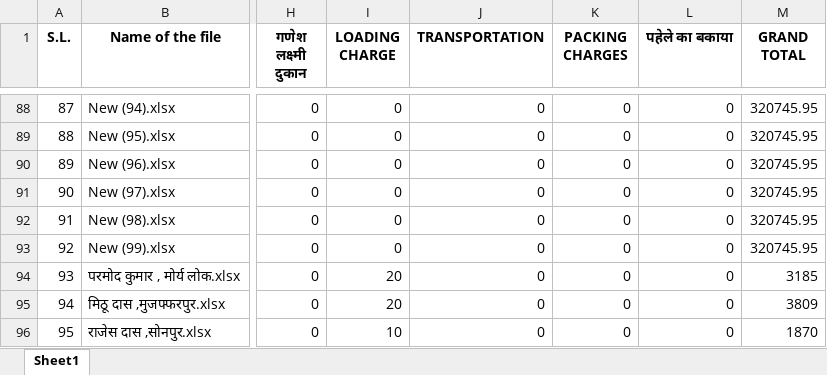
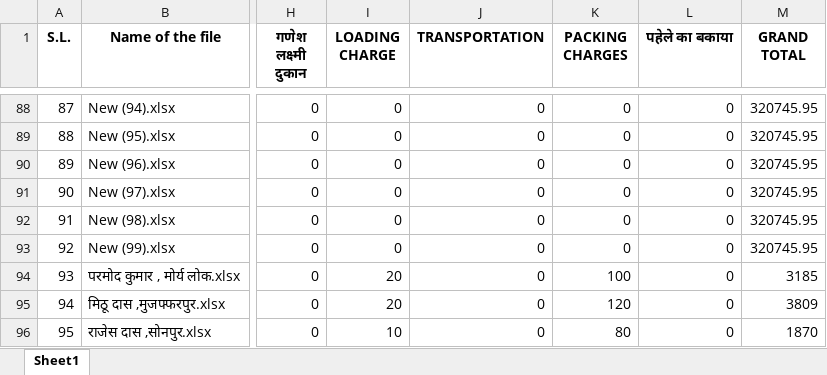
Before and after one commit to Gaurav-jee/Excel-Folder-Dashboard, an Excel workbook: Project_Dashboard/cache.xlsx, sheet Sheet1, drawn as a sheet; only a part is shown, gaps mark what is left out; values as stored, in another font and other column widths than the file's, no borders; the diff names each change by its address in the sheet, - before the commit and + after, or states it on an @@ line.

Commit message:
updates and cache logic update

```diff
--- a/Project_Dashboard/cache.xlsx (sheet Sheet1)
+++ b/Project_Dashboard/cache.xlsx (sheet Sheet1)
-K94 (PACKING CHARGES): 0
+K94 (PACKING CHARGES): 100
-K95 (PACKING CHARGES): 0
+K95 (PACKING CHARGES): 120
-K96 (PACKING CHARGES): 0
+K96 (PACKING CHARGES): 80
```
Also changed, not shown: 4 other files.
